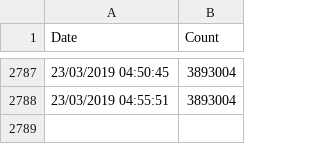
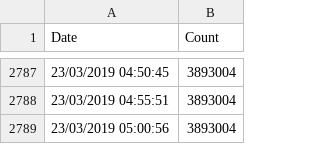
Before and after one commit to bjh1977/brexit, a CSV file: petition.csv, drawn as a sheet; only a part is shown, gaps mark what is left out.

Commit message:
Updated stats: 3893004 and counting..

```diff
--- a/petition.csv
+++ b/petition.csv
@@ -2788 +2788,2 @@ Date, Count
 23/03/2019 04:55:51,3893004
+23/03/2019 05:00:56,3893004
```
